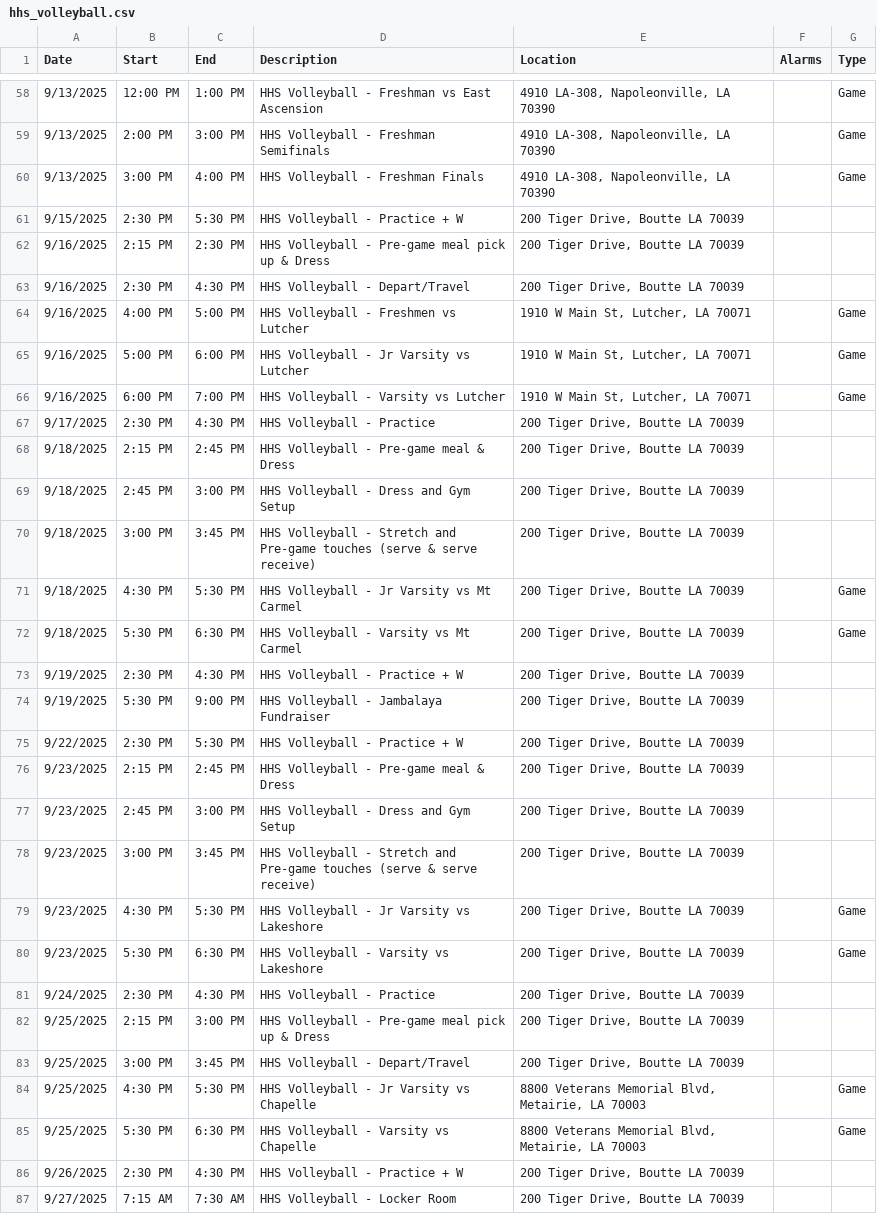
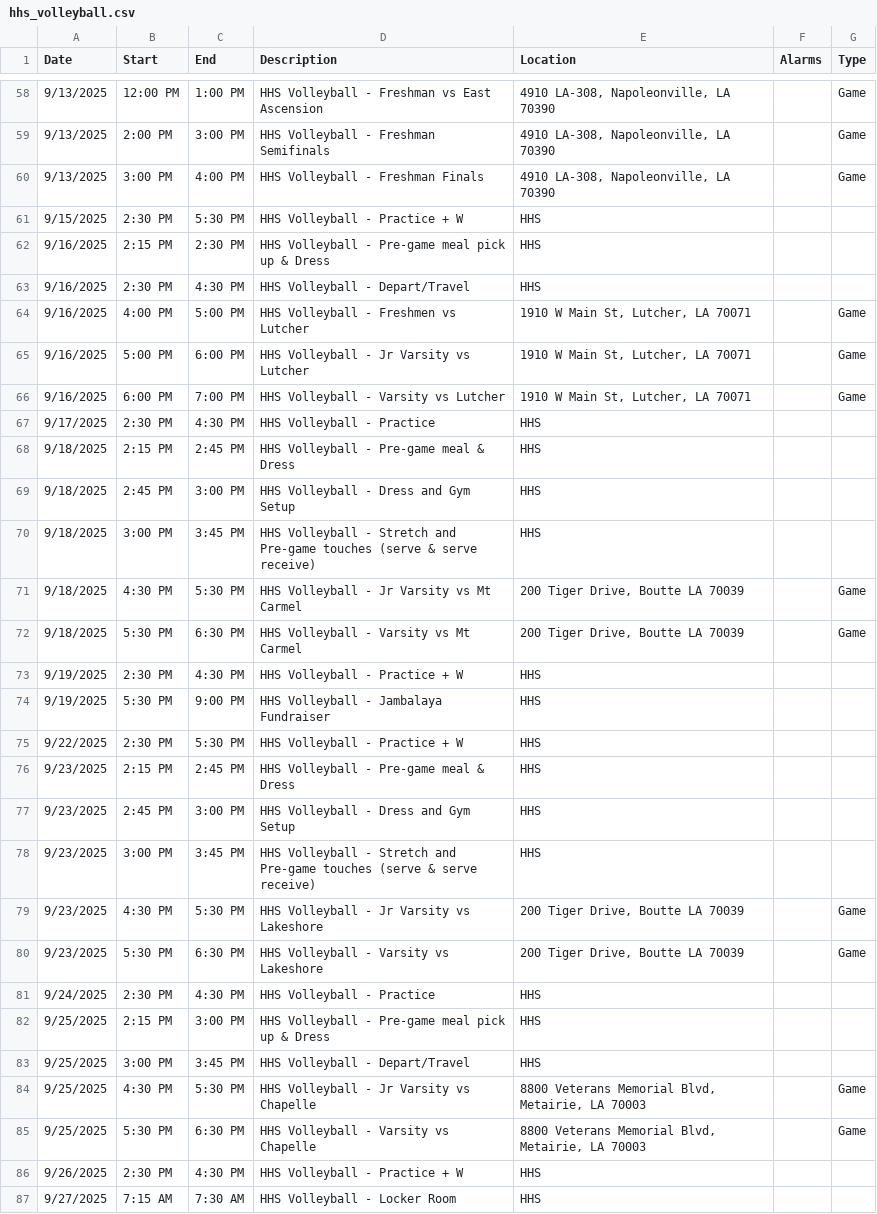
Before and after one commit to KrazKjn/calendar_publisher, a CSV file: data/hhs_volleyball.csv, drawn as a sheet; only a part is shown, gaps mark what is left out; the diff covers the shown part only.

```diff
--- a/data/hhs_volleyball.csv
+++ b/data/hhs_volleyball.csv
@@ -60,5 +60,5 @@ Date,Start,End,Description,Location,Alarms,Type
 9/13/2025,3:00 PM,4:00 PM,HHS Volleyball - Freshman Finals,"4910 LA-308, Napoleonville, LA 70390",,Game
-9/15/2025,2:30 PM,5:30 PM,HHS Volleyball - Practice + W,"200 Tiger Drive, Boutte LA 70039",,
-9/16/2025,2:15 PM,2:30 PM,HHS Volleyball - Pre-game meal pick up & Dress,"200 Tiger Drive, Boutte LA 70039",,
-9/16/2025,2:30 PM,4:30 PM,HHS Volleyball - Depart/Travel,"200 Tiger Drive, Boutte LA 70039",,
+9/15/2025,2:30 PM,5:30 PM,HHS Volleyball - Practice + W,HHS,,
+9/16/2025,2:15 PM,2:30 PM,HHS Volleyball - Pre-game meal pick up & Dress,HHS,,
+9/16/2025,2:30 PM,4:30 PM,HHS Volleyball - Depart/Travel,HHS,,
 9/16/2025,4:00 PM,5:00 PM,HHS Volleyball - Freshmen vs Lutcher,"1910 W Main St, Lutcher, LA 70071",,Game
@@ -66,22 +66,22 @@ Date,Start,End,Description,Location,Alarms,Type
 9/16/2025,6:00 PM,7:00 PM,HHS Volleyball - Varsity vs Lutcher,"1910 W Main St, Lutcher, LA 70071",,Game
-9/17/2025,2:30 PM,4:30 PM,HHS Volleyball - Practice,"200 Tiger Drive, Boutte LA 70039",,
-9/18/2025,2:15 PM,2:45 PM,HHS Volleyball - Pre-game meal & Dress,"200 Tiger Drive, Boutte LA 70039",,
-9/18/2025,2:45 PM,3:00 PM,HHS Volleyball - Dress and Gym Setup,"200 Tiger Drive, Boutte LA 70039",,
-9/18/2025,3:00 PM,3:45 PM,HHS Volleyball - Stretch and Pre-game touches (serve & serve receive),"200 Tiger Drive, Boutte LA 70039",,
+9/17/2025,2:30 PM,4:30 PM,HHS Volleyball - Practice,HHS,,
+9/18/2025,2:15 PM,2:45 PM,HHS Volleyball - Pre-game meal & Dress,HHS,,
+9/18/2025,2:45 PM,3:00 PM,HHS Volleyball - Dress and Gym Setup,HHS,,
+9/18/2025,3:00 PM,3:45 PM,HHS Volleyball - Stretch and Pre-game touches (serve & serve receive),HHS,,
 9/18/2025,4:30 PM,5:30 PM,HHS Volleyball - Jr Varsity vs Mt Carmel,"200 Tiger Drive, Boutte LA 70039",,Game
 9/18/2025,5:30 PM,6:30 PM,HHS Volleyball - Varsity vs Mt Carmel,"200 Tiger Drive, Boutte LA 70039",,Game
-9/19/2025,2:30 PM,4:30 PM,HHS Volleyball - Practice + W,"200 Tiger Drive, Boutte LA 70039",,
-9/19/2025,5:30 PM,9:00 PM,HHS Volleyball - Jambalaya Fundraiser,"200 Tiger Drive, Boutte LA 70039",,
-9/22/2025,2:30 PM,5:30 PM,HHS Volleyball - Practice + W,"200 Tiger Drive, Boutte LA 70039",,
-9/23/2025,2:15 PM,2:45 PM,HHS Volleyball - Pre-game meal & Dress,"200 Tiger Drive, Boutte LA 70039",,
-9/23/2025,2:45 PM,3:00 PM,HHS Volleyball - Dress and Gym Setup,"200 Tiger Drive, Boutte LA 70039",,
-9/23/2025,3:00 PM,3:45 PM,HHS Volleyball - Stretch and Pre-game touches (serve & serve receive),"200 Tiger Drive, Boutte LA 70039",,
+9/19/2025,2:30 PM,4:30 PM,HHS Volleyball - Practice + W,HHS,,
+9/19/2025,5:30 PM,9:00 PM,HHS Volleyball - Jambalaya Fundraiser,HHS,,
+9/22/2025,2:30 PM,5:30 PM,HHS Volleyball - Practice + W,HHS,,
+9/23/2025,2:15 PM,2:45 PM,HHS Volleyball - Pre-game meal & Dress,HHS,,
+9/23/2025,2:45 PM,3:00 PM,HHS Volleyball - Dress and Gym Setup,HHS,,
+9/23/2025,3:00 PM,3:45 PM,HHS Volleyball - Stretch and Pre-game touches (serve & serve receive),HHS,,
 9/23/2025,4:30 PM,5:30 PM,HHS Volleyball - Jr Varsity vs Lakeshore,"200 Tiger Drive, Boutte LA 70039",,Game
 9/23/2025,5:30 PM,6:30 PM,HHS Volleyball - Varsity vs Lakeshore,"200 Tiger Drive, Boutte LA 70039",,Game
-9/24/2025,2:30 PM,4:30 PM,HHS Volleyball - Practice,"200 Tiger Drive, Boutte LA 70039",,
-9/25/2025,2:15 PM,3:00 PM,HHS Volleyball - Pre-game meal pick up & Dress,"200 Tiger Drive, Boutte LA 70039",,
-9/25/2025,3:00 PM,3:45 PM,HHS Volleyball - Depart/Travel,"200 Tiger Drive, Boutte LA 70039",,
+9/24/2025,2:30 PM,4:30 PM,HHS Volleyball - Practice,HHS,,
+9/25/2025,2:15 PM,3:00 PM,HHS Volleyball - Pre-game meal pick up & Dress,HHS,,
+9/25/2025,3:00 PM,3:45 PM,HHS Volleyball - Depart/Travel,HHS,,
 9/25/2025,4:30 PM,5:30 PM,HHS Volleyball - Jr Varsity vs Chapelle,"8800 Veterans Memorial Blvd, Metairie, LA 70003",,Game
 9/25/2025,5:30 PM,6:30 PM,HHS Volleyball - Varsity vs Chapelle,"8800 Veterans Memorial Blvd, Metairie, LA 70003",,Game
-9/26/2025,2:30 PM,4:30 PM,HHS Volleyball - Practice + W,"200 Tiger Drive, Boutte LA 70039",,
-9/27/2025,7:15 AM,7:30 AM,HHS Volleyball - Locker Room,"200 Tiger Drive, Boutte LA 70039",,
+9/26/2025,2:30 PM,4:30 PM,HHS Volleyball - Practice + W,HHS,,
+9/27/2025,7:15 AM,7:30 AM,HHS Volleyball - Locker Room,HHS,,
```
Also changed, not shown: 30 edited cells elsewhere in this file, 2 other files.
